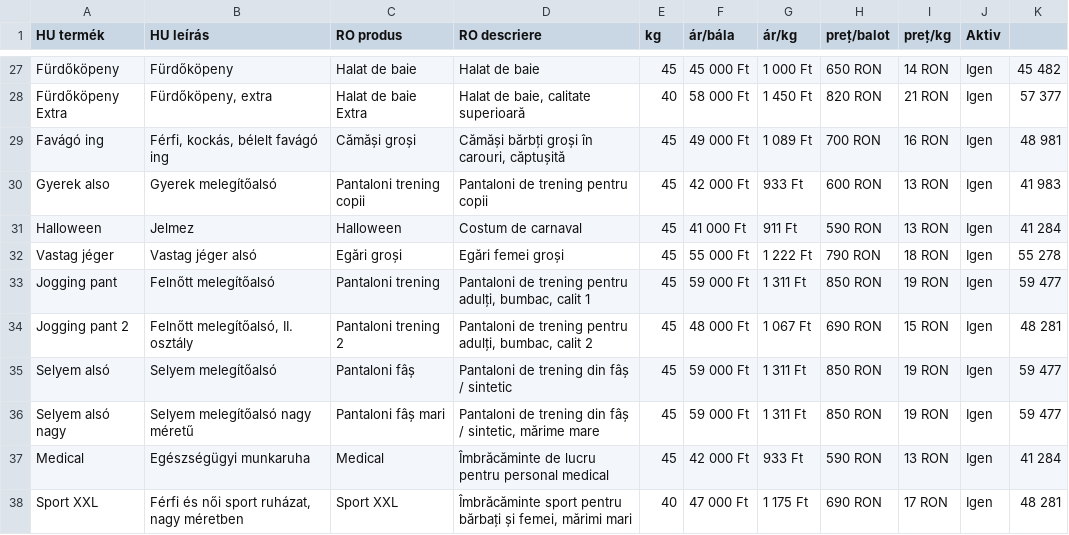
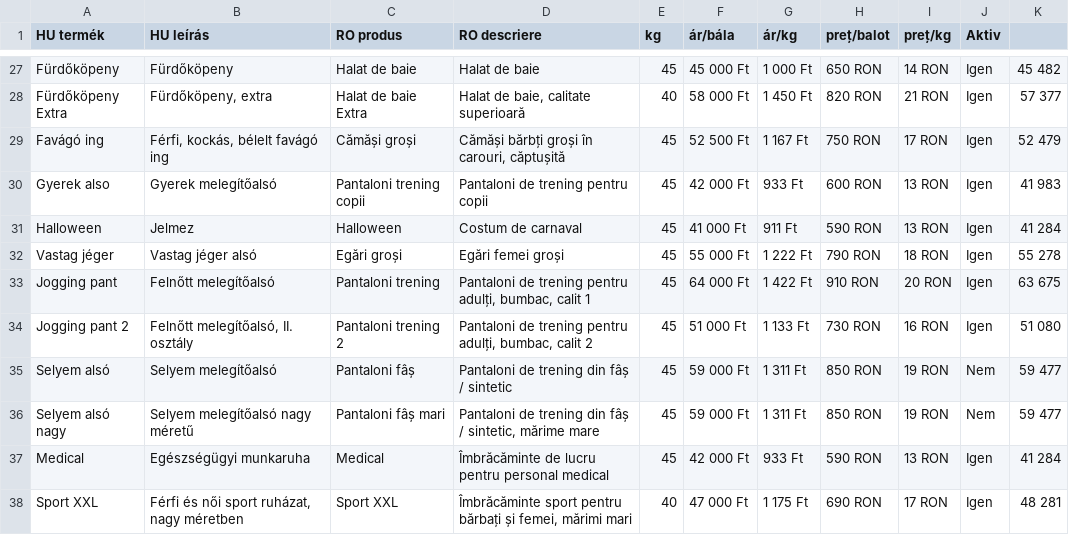
Before and after one commit to bestchoisems/https-depozit-hainesecond-Preturi, a CSV file: prices.csv, drawn as a sheet; only a part is shown, gaps mark what is left out; the diff covers the shown part only.

```diff
--- a/prices.csv
+++ b/prices.csv
@@ -28,3 +28,3 @@ Fürdőköpeny,Fürdőköpeny,Halat de baie,Halat de baie,45,45 000 Ft,1 000 F
 Fürdőköpeny Extra,"Fürdőköpeny, extra",Halat de baie Extra,"Halat de baie, calitate superioară",40,58 000 Ft,1 450 Ft,820 RON,21 RON,Igen,57 377
-Favágó ing,"Férfi, kockás, bélelt favágó ing",Cămăși groși,"Cămăși bărbți groși în carouri, căptușită",45,49 000 Ft,1 089 Ft,700 RON,16 RON,Igen,48 981
+Favágó ing,"Férfi, kockás, bélelt favágó ing",Cămăși groși,"Cămăși bărbți groși în carouri, căptușită",45,52 500 Ft,1 167 Ft,750 RON,17 RON,Igen,52 479
 Gyerek also,Gyerek melegítőalsó,Pantaloni trening copii,Pantaloni de trening pentru copii,45,42 000 Ft,933 Ft,600 RON,13 RON,Igen,41 983
@@ -32,6 +32,6 @@ Halloween,Jelmez,Halloween,Costum de carnaval,45,41 000 Ft,911 Ft,590 RON,13 RO
 Vastag jéger,Vastag jéger alsó,Egări groși,Egări femei groși,45,55 000 Ft,1 222 Ft,790 RON,18 RON,Igen,55 278
-Jogging pant,Felnőtt melegítőalsó,Pantaloni trening,"Pantaloni de trening pentru adulți, bumbac, calit 1",45,59 000 Ft,1 311 Ft,850 RON,19 RON,Igen,59 477
-Jogging pant 2,"Felnőtt melegítőalsó, II. osztály",Pantaloni trening 2,"Pantaloni de trening pentru adulți, bumbac, calit 2",45,48 000 Ft,1 067 Ft,690 RON,15 RON,Igen,48 281
-Selyem alsó,Selyem melegítőalsó,Pantaloni fâș,Pantaloni de trening din fâș / sintetic,45,59 000 Ft,1 311 Ft,850 RON,19 RON,Igen,59 477
-Selyem alsó nagy,Selyem melegítőalsó nagy méretű,Pantaloni fâș mari,"Pantaloni de trening din fâș / sintetic, mărime mare",45,59 000 Ft,1 311 Ft,850 RON,19 RON,Igen,59 477
+Jogging pant,Felnőtt melegítőalsó,Pantaloni trening,"Pantaloni de trening pentru adulți, bumbac, calit 1",45,64 000 Ft,1 422 Ft,910 RON,20 RON,Igen,63 675
+Jogging pant 2,"Felnőtt melegítőalsó, II. osztály",Pantaloni trening 2,"Pantaloni de trening pentru adulți, bumbac, calit 2",45,51 000 Ft,1 133 Ft,730 RON,16 RON,Igen,51 080
+Selyem alsó,Selyem melegítőalsó,Pantaloni fâș,Pantaloni de trening din fâș / sintetic,45,59 000 Ft,1 311 Ft,850 RON,19 RON,Nem,59 477
+Selyem alsó nagy,Selyem melegítőalsó nagy méretű,Pantaloni fâș mari,"Pantaloni de trening din fâș / sintetic, mărime mare",45,59 000 Ft,1 311 Ft,850 RON,19 RON,Nem,59 477
 Medical,Egészségügyi munkaruha,Medical,Îmbrăcăminte de lucru pentru personal medical,45,42 000 Ft,933 Ft,590 RON,13 RON,Igen,41 284
```
Also changed, not shown: 35 edited cells elsewhere in this file.
